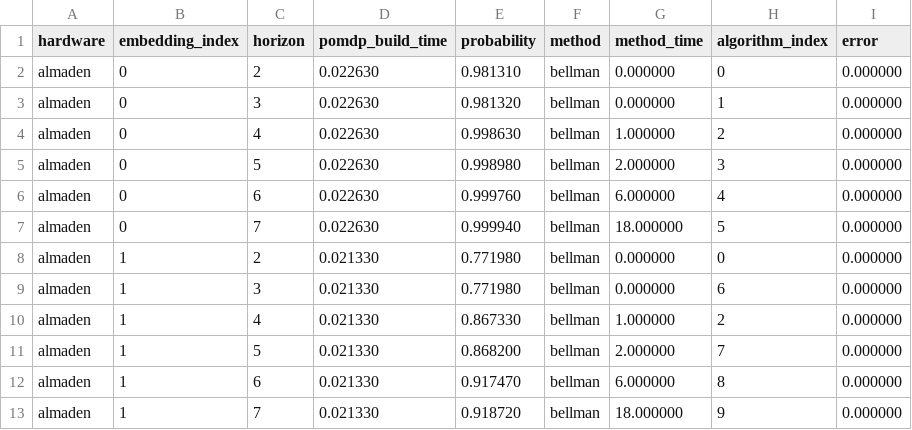
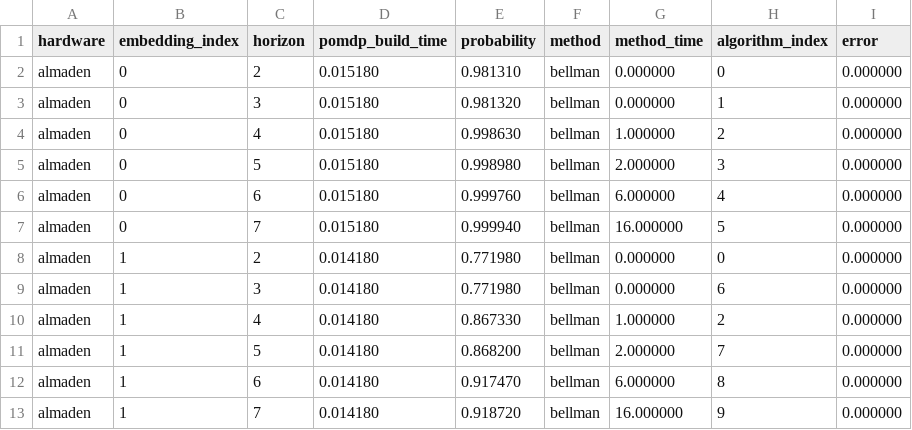
Before and after one commit to smml1996/qtranspiler, a CSV file: results/test_reset_test_almaden/stats.csv, drawn as a sheet.

```diff
--- a/results/test_reset_test_almaden/stats.csv
+++ b/results/test_reset_test_almaden/stats.csv
@@ -1,13 +1,13 @@
 hardware,embedding_index,horizon,pomdp_build_time,probability,method,method_time,algorithm_index,error
-almaden,0,2,0.022630,0.981310,bellman,0.000000,0,0.000000
-almaden,0,3,0.022630,0.981320,bellman,0.000000,1,0.000000
-almaden,0,4,0.022630,0.998630,bellman,1.000000,2,0.000000
-almaden,0,5,0.022630,0.998980,bellman,2.000000,3,0.000000
-almaden,0,6,0.022630,0.999760,bellman,6.000000,4,0.000000
-almaden,0,7,0.022630,0.999940,bellman,18.000000,5,0.000000
-almaden,1,2,0.021330,0.771980,bellman,0.000000,0,0.000000
-almaden,1,3,0.021330,0.771980,bellman,0.000000,6,0.000000
-almaden,1,4,0.021330,0.867330,bellman,1.000000,2,0.000000
-almaden,1,5,0.021330,0.868200,bellman,2.000000,7,0.000000
-almaden,1,6,0.021330,0.917470,bellman,6.000000,8,0.000000
-almaden,1,7,0.021330,0.918720,bellman,18.000000,9,0.000000
+almaden,0,2,0.015180,0.981310,bellman,0.000000,0,0.000000
+almaden,0,3,0.015180,0.981320,bellman,0.000000,1,0.000000
+almaden,0,4,0.015180,0.998630,bellman,1.000000,2,0.000000
+almaden,0,5,0.015180,0.998980,bellman,2.000000,3,0.000000
+almaden,0,6,0.015180,0.999760,bellman,6.000000,4,0.000000
+almaden,0,7,0.015180,0.999940,bellman,16.000000,5,0.000000
+almaden,1,2,0.014180,0.771980,bellman,0.000000,0,0.000000
+almaden,1,3,0.014180,0.771980,bellman,0.000000,6,0.000000
+almaden,1,4,0.014180,0.867330,bellman,1.000000,2,0.000000
+almaden,1,5,0.014180,0.868200,bellman,2.000000,7,0.000000
+almaden,1,6,0.014180,0.917470,bellman,6.000000,8,0.000000
+almaden,1,7,0.014180,0.918720,bellman,16.000000,9,0.000000
```
Also changed, not shown: results/test_reset_test_Brisbane/stats.csv, 8 other files.
